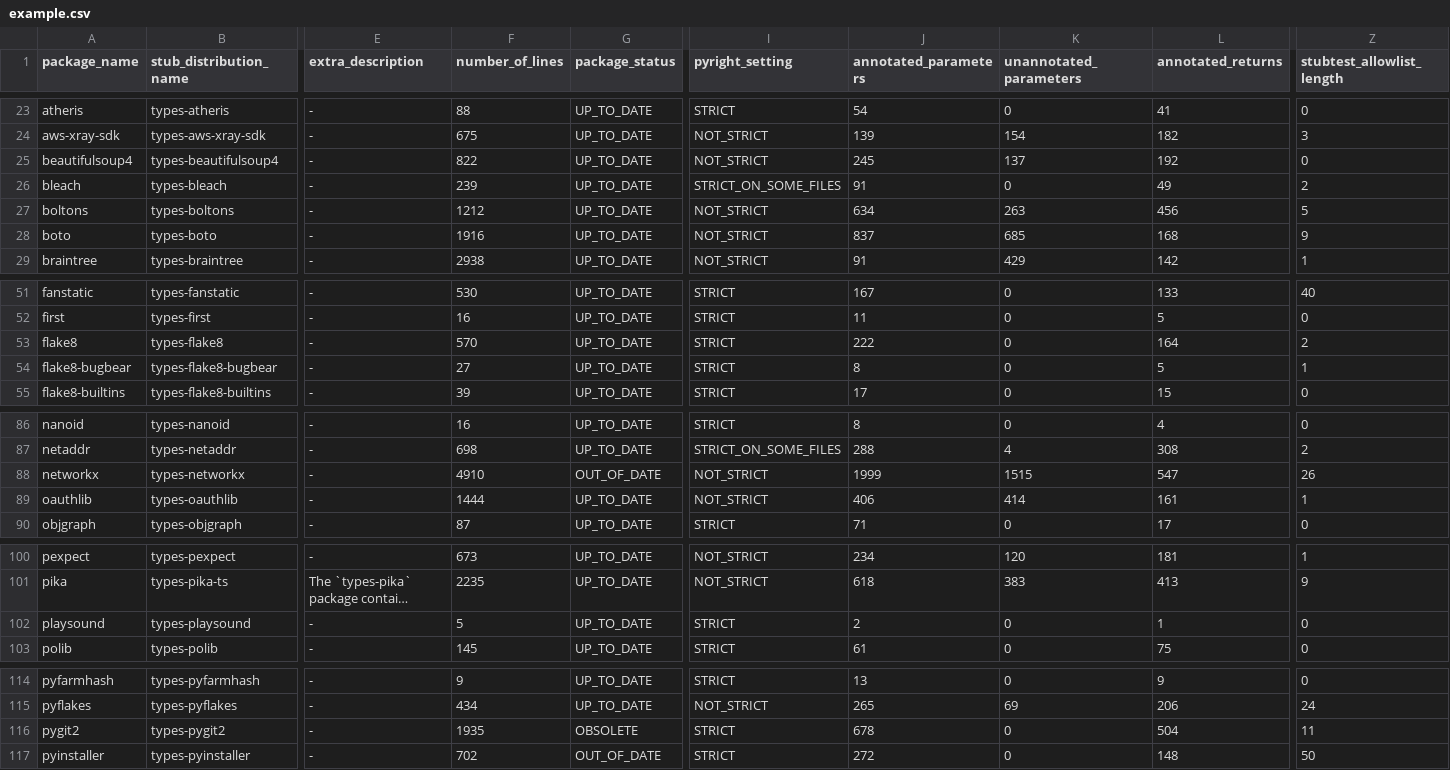
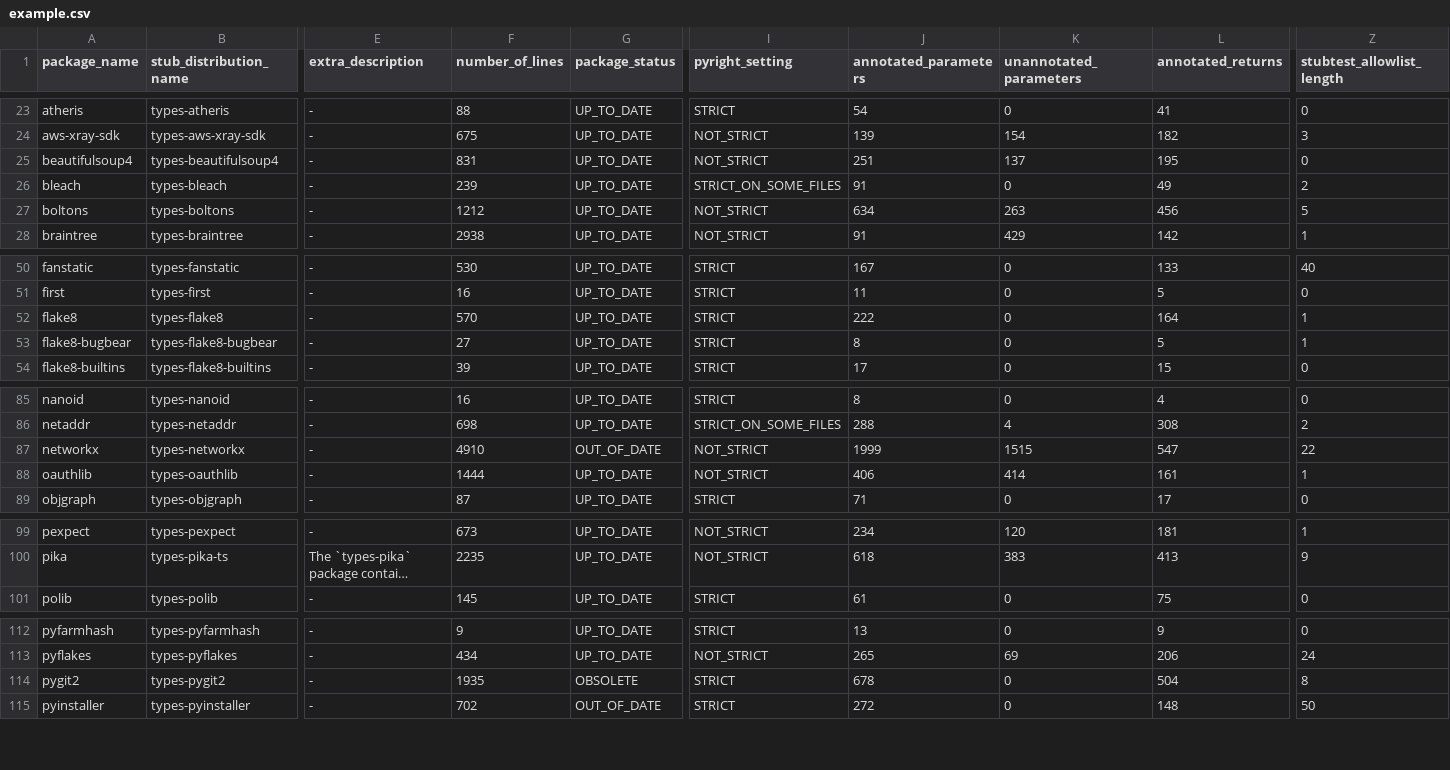
Before and after one commit to AlexWaygood/typeshed-stats, a CSV file: examples/example.csv, drawn as a sheet; only a part is shown, gaps mark what is left out; long unchanged cells end in …; removed rows and columns are numbered as before the commit, all else as after; rows hold the shown columns only; the diff covers the shown part only; the diff names each change by its address in the sheet, - before the commit and + after, or states it on an @@ line.

Commit message:
👷 Automated regeneration of examples and docs

```diff
--- a/examples/example.csv
+++ b/examples/example.csv
-F25 (number_of_lines): 822
+F25 (number_of_lines): 831
-J25 (annotated_parameters): 245
+J25 (annotated_parameters): 251
-L25 (annotated_returns): 192
+L25 (annotated_returns): 195
-row 28: boto | types-boto | - | 1916 | UP_TO_DATE | NOT_STRICT | 837 | 685 | 168 | 9
-Z52 (stubtest_allowlist_length): 2
+Z52 (stubtest_allowlist_length): 1
-Z87 (stubtest_allowlist_length): 26
+Z87 (stubtest_allowlist_length): 22
-row 102: playsound | types-playsound | - | 5 | UP_TO_DATE | STRICT | 2 | 0 | 1 | 0
-Z114 (stubtest_allowlist_length): 11
+Z114 (stubtest_allowlist_length): 8
```
Also changed, not shown: 1 edited cell elsewhere in this file, 2 other files.
